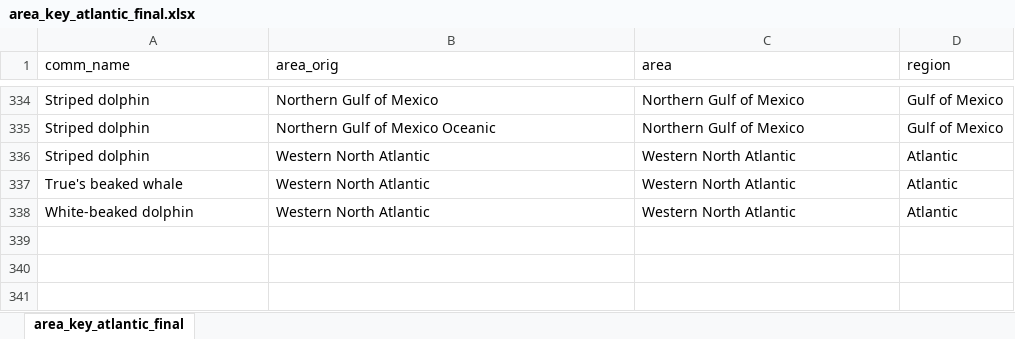
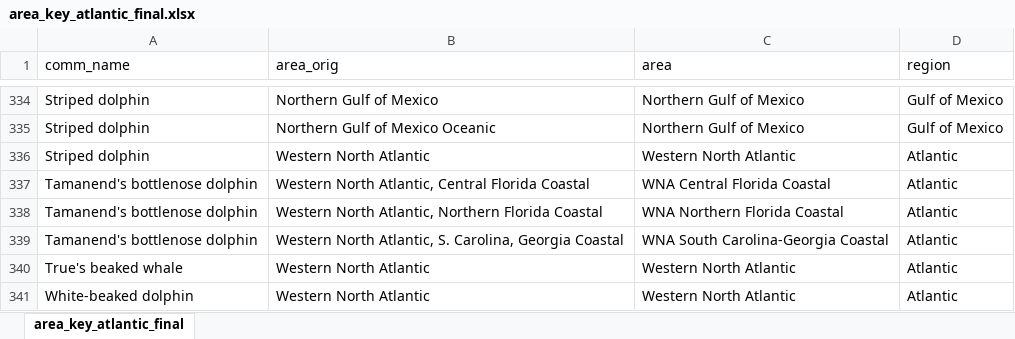
Before and after one commit to cfree14/us_sar_synthesis, an Excel workbook: data/sars/keys/area_key_atlantic_final.xlsx, sheet area_key_atlantic_final, drawn as a sheet; only a part is shown, gaps mark what is left out; values as stored, in another font and other column widths than the file's, no borders; the diff names each change by its address in the sheet, - before the commit and + after, or states it on an @@ line.

```diff
--- a/data/sars/keys/area_key_atlantic_final.xlsx (sheet area_key_atlantic_final)
+++ b/data/sars/keys/area_key_atlantic_final.xlsx (sheet area_key_atlantic_final)
+row 337: Tamanend's bottlenose dolphin | Western North Atlantic, Central Florida Coastal | WNA Central Florida Coastal | Atlantic
+row 338: Tamanend's bottlenose dolphin | Western North Atlantic, Northern Florida Coastal | WNA Northern Florida Coastal | Atlantic
+row 339: Tamanend's bottlenose dolphin | Western North Atlantic, S. Carolina, Georgia Coastal | WNA South Carolina-Georgia Coastal | Atlantic
```
Also changed, not shown: data/species_key.xlsx, 26 other files.
